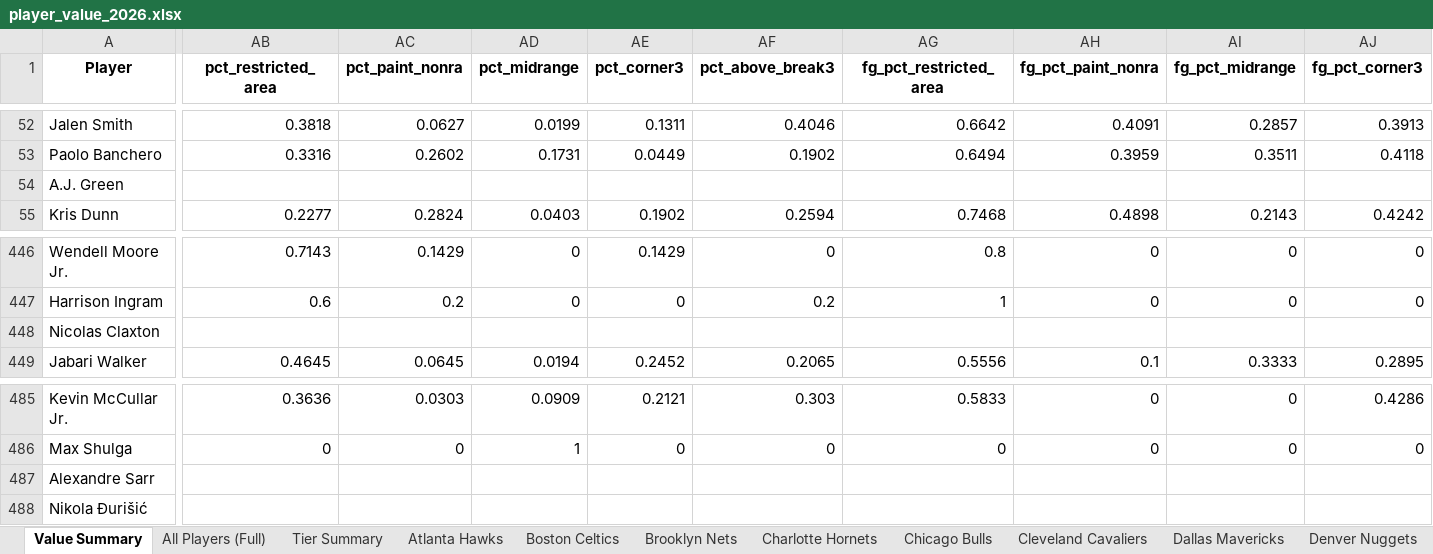
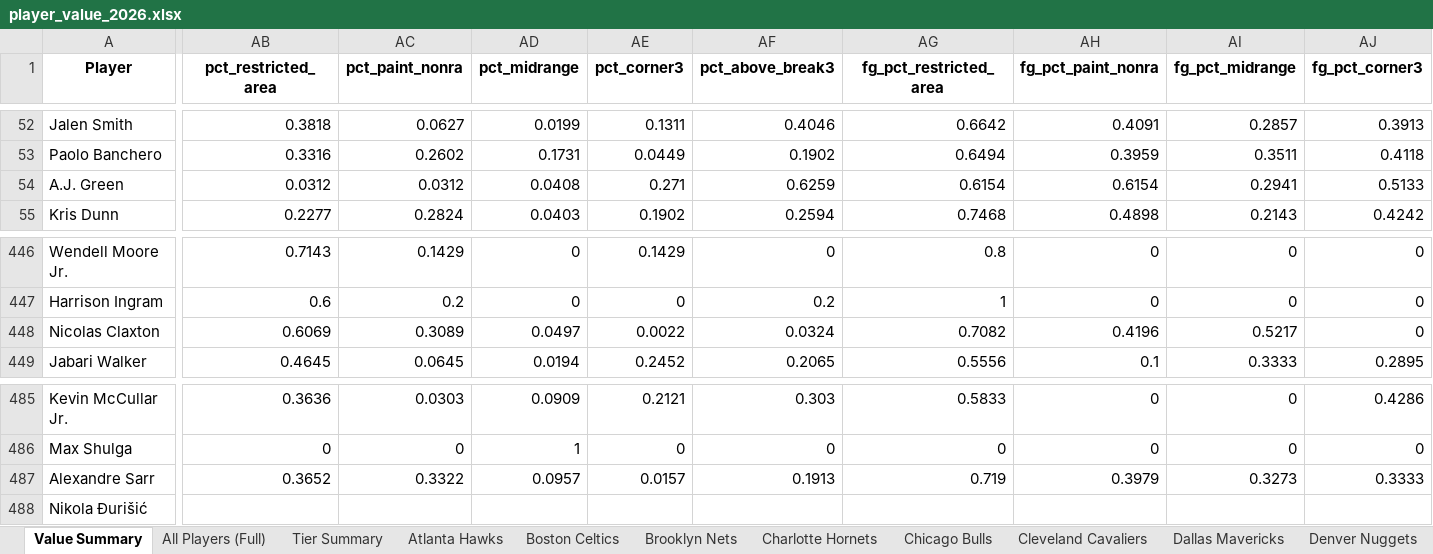
Before and after one commit to JadenDabreo/PlayerValue, an Excel workbook: PlayerValue/player_value_2026.xlsx, sheet Value Summary, drawn as a sheet; only a part is shown, gaps mark what is left out; values as stored, in another font and other column widths than the file's, no borders; the diff covers the shown part only; the diff names each change by its address in the sheet, - before the commit and + after, or states it on an @@ line.

```diff
--- a/PlayerValue/player_value_2026.xlsx (sheet Value Summary)
+++ b/PlayerValue/player_value_2026.xlsx (sheet Value Summary)
-AB54 (pct_restricted_area): (empty)
+AB54 (pct_restricted_area): 0.0312
-AC54 (pct_paint_nonra): (empty)
+AC54 (pct_paint_nonra): 0.0312
-AD54 (pct_midrange): (empty)
+AD54 (pct_midrange): 0.0408
-AE54 (pct_corner3): (empty)
+AE54 (pct_corner3): 0.271
-AF54 (pct_above_break3): (empty)
+AF54 (pct_above_break3): 0.6259
-AG54 (fg_pct_restricted_area): (empty)
+AG54 (fg_pct_restricted_area): 0.6154
-AH54 (fg_pct_paint_nonra): (empty)
+AH54 (fg_pct_paint_nonra): 0.6154
-AI54 (fg_pct_midrange): (empty)
+AI54 (fg_pct_midrange): 0.2941
-AJ54 (fg_pct_corner3): (empty)
+AJ54 (fg_pct_corner3): 0.5133
-AB448 (pct_restricted_area): (empty)
+AB448 (pct_restricted_area): 0.6069
-AC448 (pct_paint_nonra): (empty)
+AC448 (pct_paint_nonra): 0.3089
-AD448 (pct_midrange): (empty)
+AD448 (pct_midrange): 0.0497
-AE448 (pct_corner3): (empty)
+AE448 (pct_corner3): 0.0022
-AF448 (pct_above_break3): (empty)
+AF448 (pct_above_break3): 0.0324
-AG448 (fg_pct_restricted_area): (empty)
+AG448 (fg_pct_restricted_area): 0.7082
-AH448 (fg_pct_paint_nonra): (empty)
+AH448 (fg_pct_paint_nonra): 0.4196
-AI448 (fg_pct_midrange): (empty)
+AI448 (fg_pct_midrange): 0.5217
-AJ448 (fg_pct_corner3): (empty)
+AJ448 (fg_pct_corner3): 0
-AB487 (pct_restricted_area): (empty)
+AB487 (pct_restricted_area): 0.3652
-AC487 (pct_paint_nonra): (empty)
+AC487 (pct_paint_nonra): 0.3322
-AD487 (pct_midrange): (empty)
+AD487 (pct_midrange): 0.0957
-AE487 (pct_corner3): (empty)
+AE487 (pct_corner3): 0.0157
-AF487 (pct_above_break3): (empty)
+AF487 (pct_above_break3): 0.1913
-AG487 (fg_pct_restricted_area): (empty)
+AG487 (fg_pct_restricted_area): 0.719
-AH487 (fg_pct_paint_nonra): (empty)
+AH487 (fg_pct_paint_nonra): 0.3979
-AI487 (fg_pct_midrange): (empty)
+AI487 (fg_pct_midrange): 0.3273
-AJ487 (fg_pct_corner3): (empty)
+AJ487 (fg_pct_corner3): 0.3333
```
Also changed, not shown: 28 edited cells elsewhere in this sheet, sheet All Players (Full), sheet Washington Wizards, sheet Brooklyn Nets, sheet Milwaukee Bucks, sheet Toronto Raptors, ShotCharts/shot_zones_2025_26.xlsx, 1 other file.
